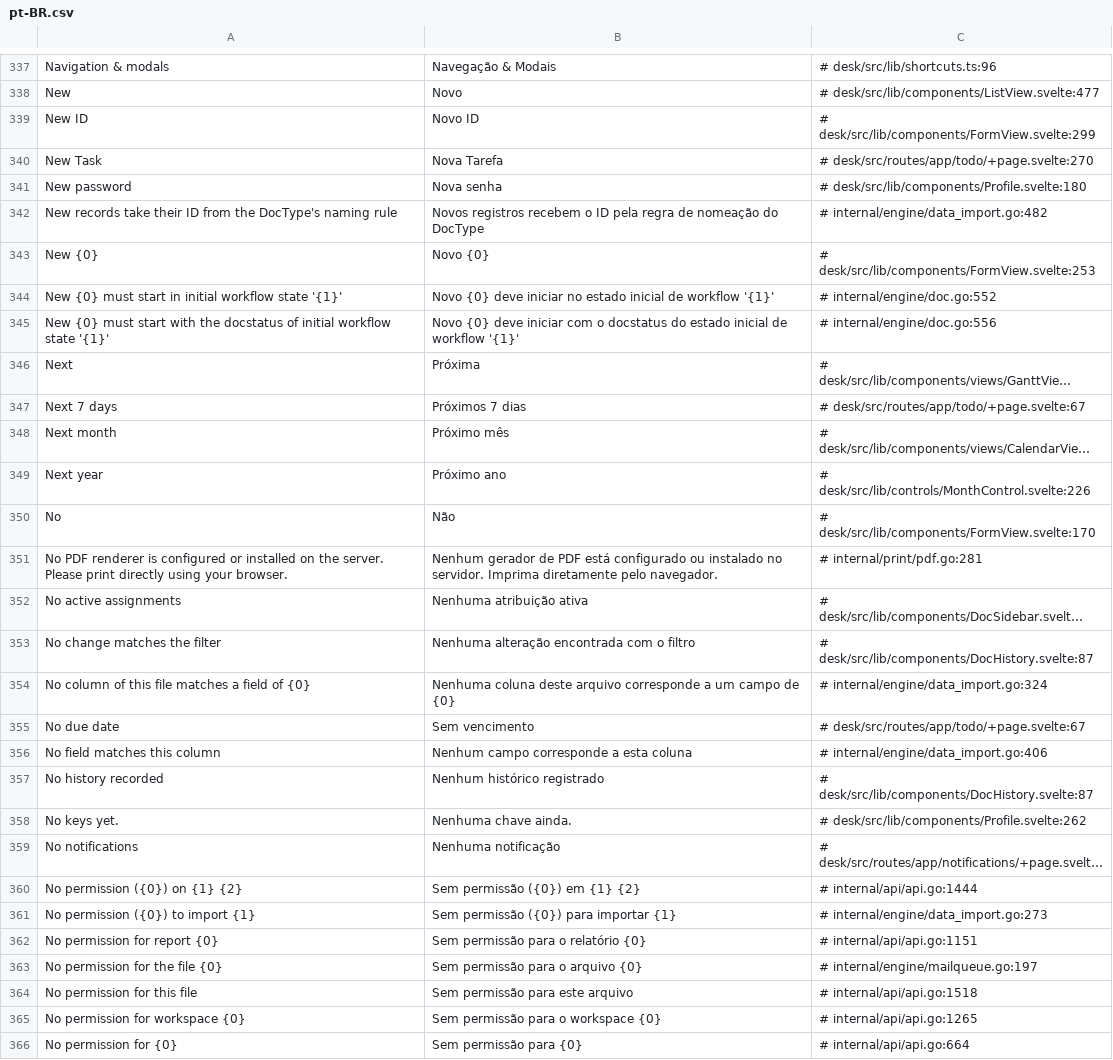
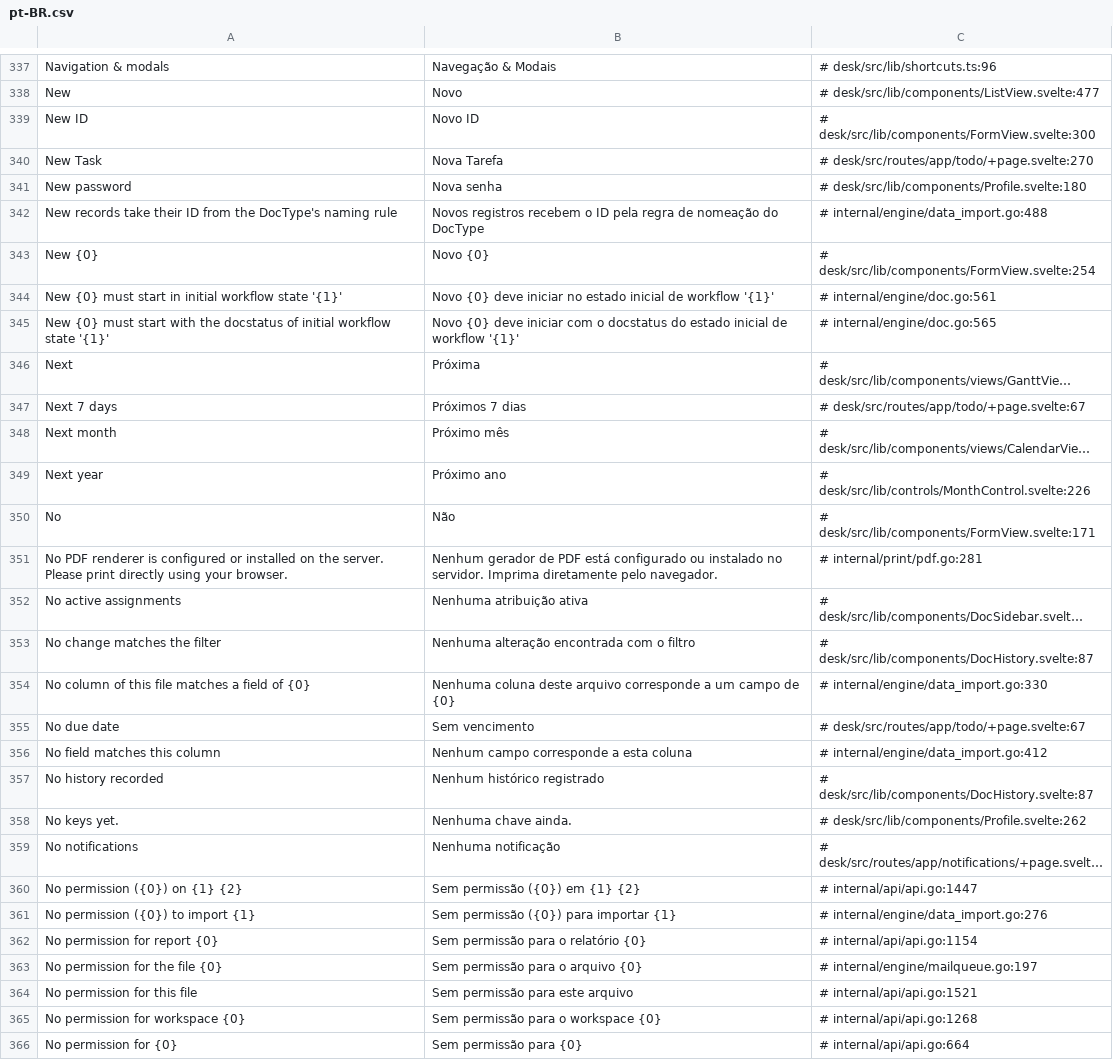
Before and after one commit to jrvidotti/ddcore, a CSV file: core/translations/pt-BR.csv, drawn as a sheet; only a part is shown, gaps mark what is left out; long unchanged cells end in …; the diff covers the shown part only; the diff names each change by its address in the sheet, - before the commit and + after, or states it on an @@ line.

```diff
--- a/core/translations/pt-BR.csv
+++ b/core/translations/pt-BR.csv
-C339: # desk/src/lib/components/FormView.svelte:299
+C339: # desk/src/lib/components/FormView.svelte:300
-C342: # internal/engine/data_import.go:482
+C342: # internal/engine/data_import.go:488
-C343: # desk/src/lib/components/FormView.svelte:253
+C343: # desk/src/lib/components/FormView.svelte:254
-C344: # internal/engine/doc.go:552
+C344: # internal/engine/doc.go:561
-C345: # internal/engine/doc.go:556
+C345: # internal/engine/doc.go:565
-C350: # desk/src/lib/components/FormView.svelte:170
+C350: # desk/src/lib/components/FormView.svelte:171
-C354: # internal/engine/data_import.go:324
+C354: # internal/engine/data_import.go:330
-C356: # internal/engine/data_import.go:406
+C356: # internal/engine/data_import.go:412
-C360: # internal/api/api.go:1444
+C360: # internal/api/api.go:1447
-C361: # internal/engine/data_import.go:273
+C361: # internal/engine/data_import.go:276
-C362: # internal/api/api.go:1151
+C362: # internal/api/api.go:1154
-C364: # internal/api/api.go:1518
+C364: # internal/api/api.go:1521
-C365: # internal/api/api.go:1265
+C365: # internal/api/api.go:1268
```
Also changed, not shown: 3 added rows and 149 edited cells elsewhere in this file, 4 other files.
